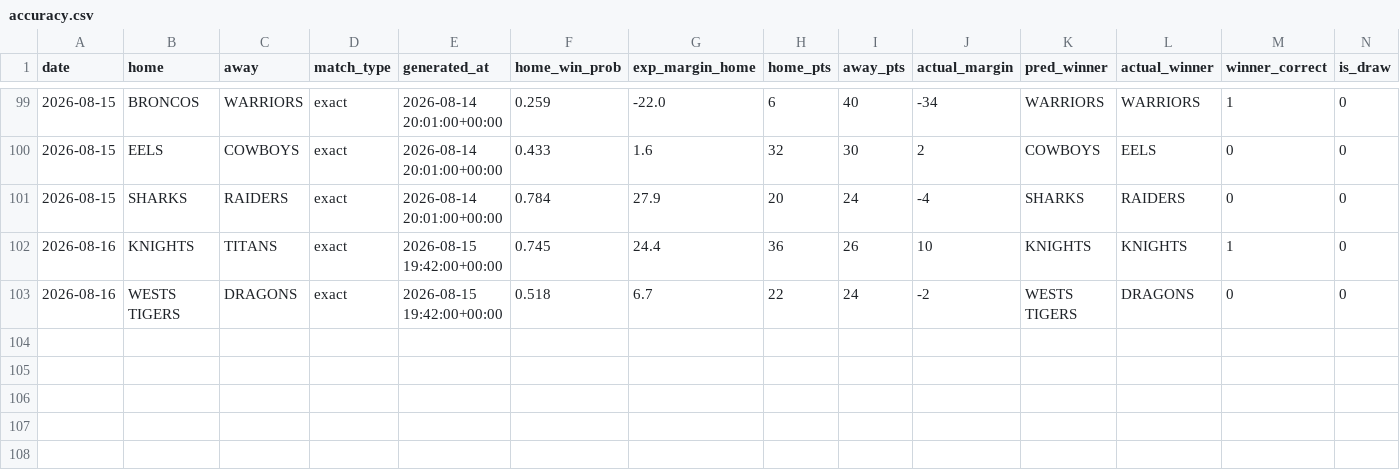
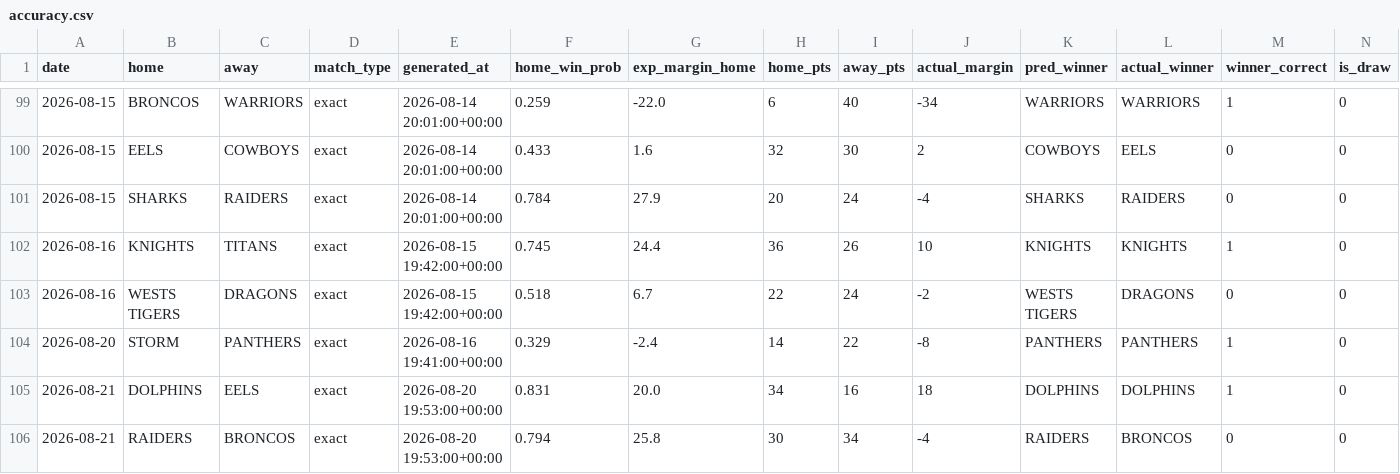
Before and after one commit to Rossdavo/nrl-ai-predictor, a CSV file: accuracy.csv, drawn as a sheet; only a part is shown, gaps mark what is left out; rows hold the shown columns only; the diff names each change by its address in the sheet, - before the commit and + after, or states it on an @@ line.

```diff
--- a/accuracy.csv
+++ b/accuracy.csv
+row 104: 2026-08-20 | STORM | PANTHERS | exact | 2026-08-16 19:41:00+00:00 | 0.329 | -2.4 | 14 | 22 | -8 | PANTHERS | PANTHERS | 1 | 0
+row 105: 2026-08-21 | DOLPHINS | EELS | exact | 2026-08-20 19:53:00+00:00 | 0.831 | 20.0 | 34 | 16 | 18 | DOLPHINS | DOLPHINS | 1 | 0
+row 106: 2026-08-21 | RAIDERS | BRONCOS | exact | 2026-08-20 19:53:00+00:00 | 0.794 | 25.8 | 30 | 34 | -4 | RAIDERS | BRONCOS | 0 | 0
```
Also changed, not shown: odds.csv, odds_history.csv, 4 other files.
